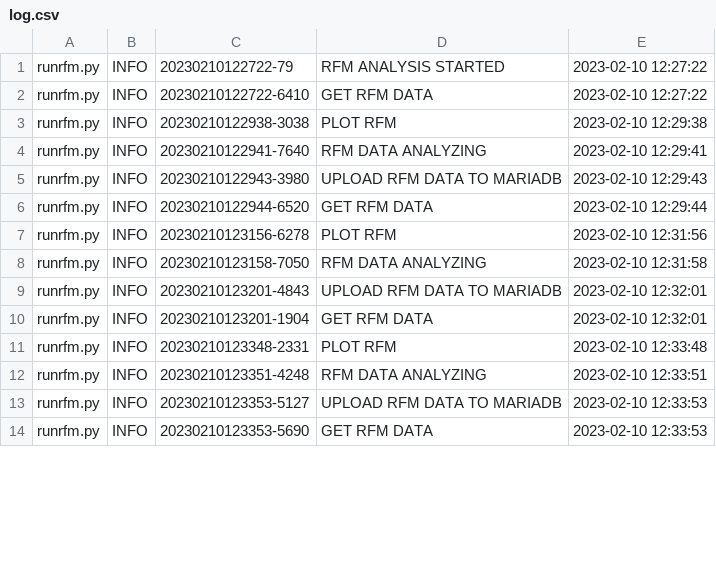
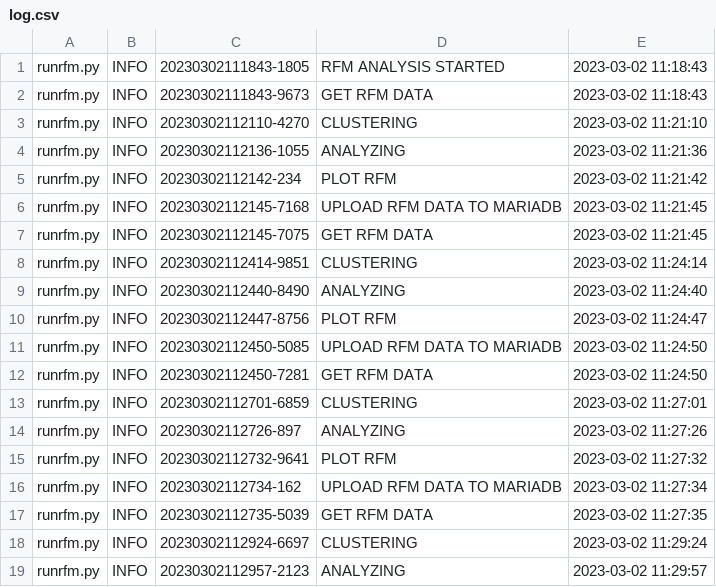
Before and after one commit to ghlim0116/instinctus01, a CSV file: log.csv, drawn as a sheet; only a part is shown; the diff covers the shown part only.

```diff
--- a/log.csv
+++ b/log.csv
@@ -1,14 +1,19 @@
-runrfm.py,INFO,20230210122722-79,RFM ANALYSIS STARTED,2023-02-10 12:27:22
-runrfm.py,INFO,20230210122722-6410,GET RFM DATA,2023-02-10 12:27:22
-runrfm.py,INFO,20230210122938-3038,PLOT RFM,2023-02-10 12:29:38
-runrfm.py,INFO,20230210122941-7640,RFM DATA ANALYZING,2023-02-10 12:29:41
-runrfm.py,INFO,20230210122943-3980,UPLOAD RFM DATA TO MARIADB,2023-02-10 12:29:43
-runrfm.py,INFO,20230210122944-6520,GET RFM DATA,2023-02-10 12:29:44
-runrfm.py,INFO,20230210123156-6278,PLOT RFM,2023-02-10 12:31:56
-runrfm.py,INFO,20230210123158-7050,RFM DATA ANALYZING,2023-02-10 12:31:58
-runrfm.py,INFO,20230210123201-4843,UPLOAD RFM DATA TO MARIADB,2023-02-10 12:32:01
-runrfm.py,INFO,20230210123201-1904,GET RFM DATA,2023-02-10 12:32:01
-runrfm.py,INFO,20230210123348-2331,PLOT RFM,2023-02-10 12:33:48
-runrfm.py,INFO,20230210123351-4248,RFM DATA ANALYZING,2023-02-10 12:33:51
-runrfm.py,INFO,20230210123353-5127,UPLOAD RFM DATA TO MARIADB,2023-02-10 12:33:53
-runrfm.py,INFO,20230210123353-5690,GET RFM DATA,2023-02-10 12:33:53
+runrfm.py,INFO,20230302111843-1805,RFM ANALYSIS STARTED,2023-03-02 11:18:43
+runrfm.py,INFO,20230302111843-9673,GET RFM DATA,2023-03-02 11:18:43
+runrfm.py,INFO,20230302112110-4270,CLUSTERING,2023-03-02 11:21:10
+runrfm.py,INFO,20230302112136-1055,ANALYZING,2023-03-02 11:21:36
+runrfm.py,INFO,20230302112142-234,PLOT RFM,2023-03-02 11:21:42
+runrfm.py,INFO,20230302112145-7168,UPLOAD RFM DATA TO MARIADB,2023-03-02 11:21:45
+runrfm.py,INFO,20230302112145-7075,GET RFM DATA,2023-03-02 11:21:45
+runrfm.py,INFO,20230302112414-9851,CLUSTERING,2023-03-02 11:24:14
+runrfm.py,INFO,20230302112440-8490,ANALYZING,2023-03-02 11:24:40
+runrfm.py,INFO,20230302112447-8756,PLOT RFM,2023-03-02 11:24:47
+runrfm.py,INFO,20230302112450-5085,UPLOAD RFM DATA TO MARIADB,2023-03-02 11:24:50
+runrfm.py,INFO,20230302112450-7281,GET RFM DATA,2023-03-02 11:24:50
+runrfm.py,INFO,20230302112701-6859,CLUSTERING,2023-03-02 11:27:01
+runrfm.py,INFO,20230302112726-897,ANALYZING,2023-03-02 11:27:26
+runrfm.py,INFO,20230302112732-9641,PLOT RFM,2023-03-02 11:27:32
+runrfm.py,INFO,20230302112734-162,UPLOAD RFM DATA TO MARIADB,2023-03-02 11:27:34
+runrfm.py,INFO,20230302112735-5039,GET RFM DATA,2023-03-02 11:27:35
+runrfm.py,INFO,20230302112924-6697,CLUSTERING,2023-03-02 11:29:24
+runrfm.py,INFO,20230302112957-2123,ANALYZING,2023-03-02 11:29:57
```
Also changed, not shown: 4 added rows and 9 edited cells elsewhere in this file, 39 other files.
